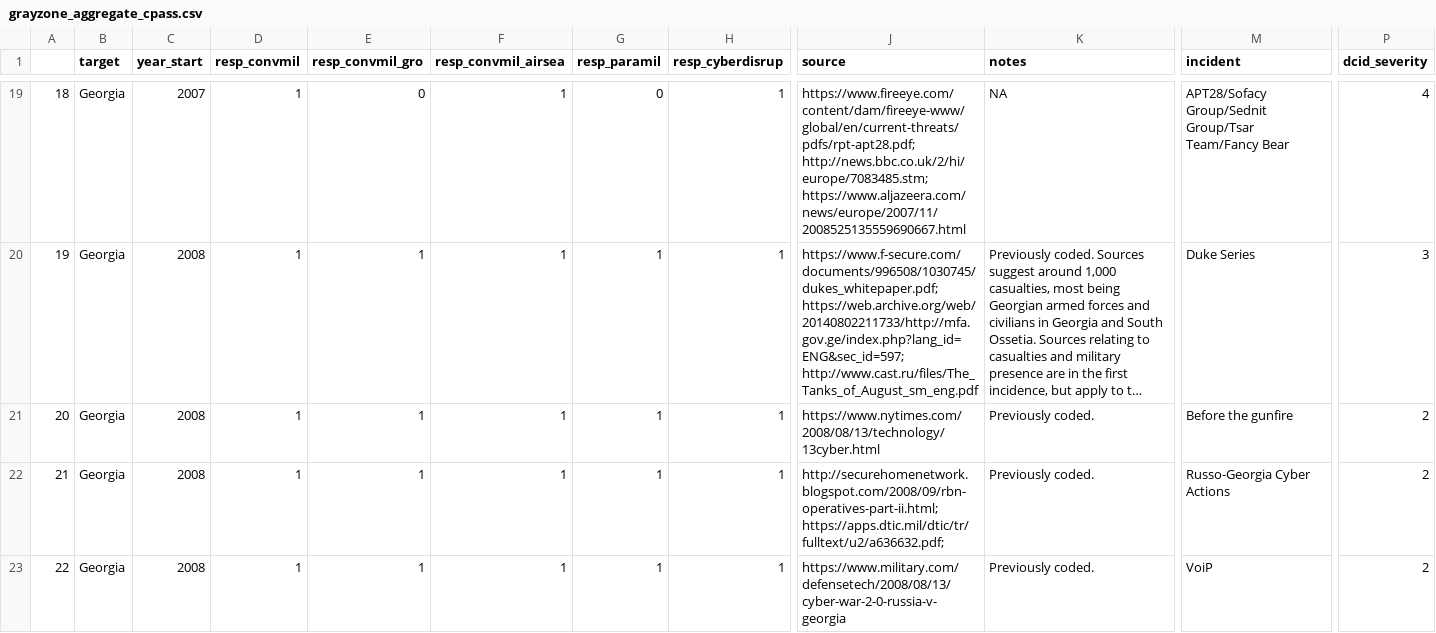
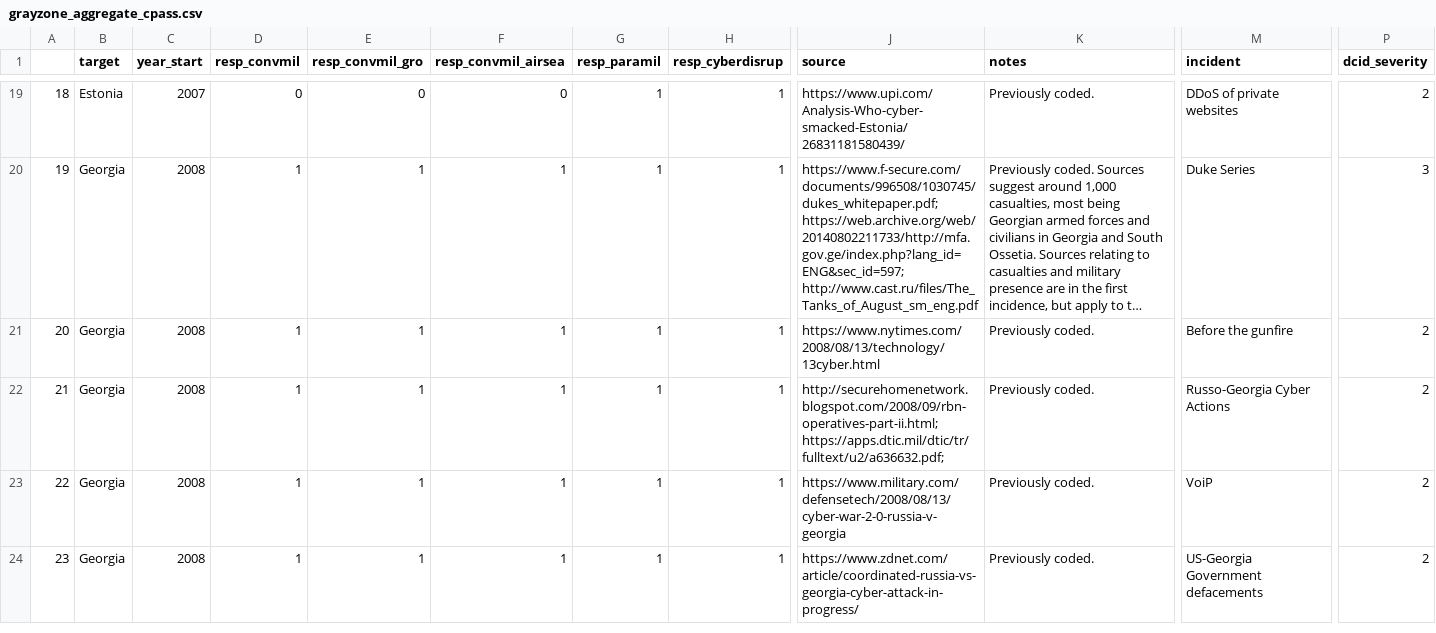
Before and after one commit to CenterForPeaceAndSecurityStudies/GrayZone, a CSV file: data/grayzone_aggregate_cpass.csv, drawn as a sheet; only a part is shown, gaps mark what is left out; the shorter side is filled out with more unchanged rows; long unchanged cells end in …; the diff covers the shown part only; the diff names each change by its address in the sheet, - before the commit and + after, or states it on an @@ line.

```diff
--- a/data/grayzone_aggregate_cpass.csv
+++ b/data/grayzone_aggregate_cpass.csv
-B19 (target): Georgia
+B19 (target): Estonia
-D19 (resp_convmil): 1
+D19 (resp_convmil): 0
-F19 (resp_convmil_airsea): 1
+F19 (resp_convmil_airsea): 0
-G19 (resp_paramil): 0
+G19 (resp_paramil): 1
-J19 (source): https://www.fireeye.com/content/dam/fireeye-www/global/en/current-threats/pdfs/rpt-apt28.pdf; http://news.bbc.co.uk/2/hi/europe/7083485.stm; https://www.aljazeera.com/news/europe/2007/11/2008525135559690667.html
+J19 (source): https://www.upi.com/Analysis-Who-cyber-smacked-Estonia/26831181580439/
-K19 (notes): NA
+K19 (notes): Previously coded.
-M19 (incident): APT28/Sofacy Group/Sednit Group/Tsar Team/Fancy Bear
+M19 (incident): DDoS of private websites
-P19 (dcid_severity): 4
+P19 (dcid_severity): 2
```
Also changed, not shown: 101 edited cells elsewhere in this file, 2 other files.
